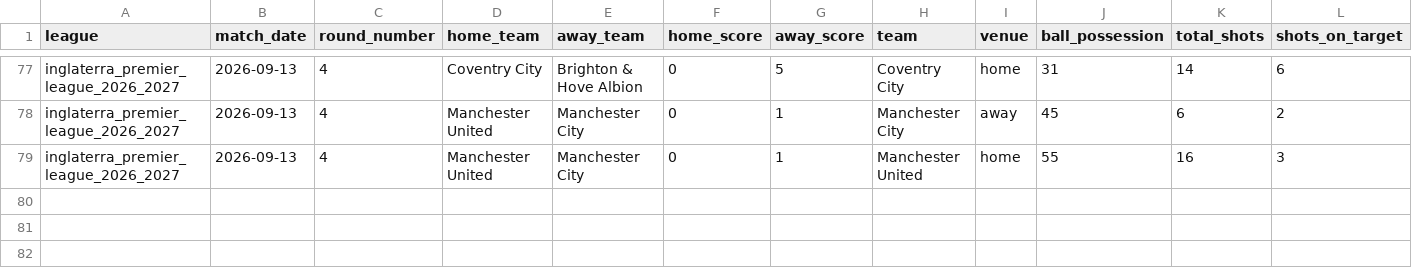
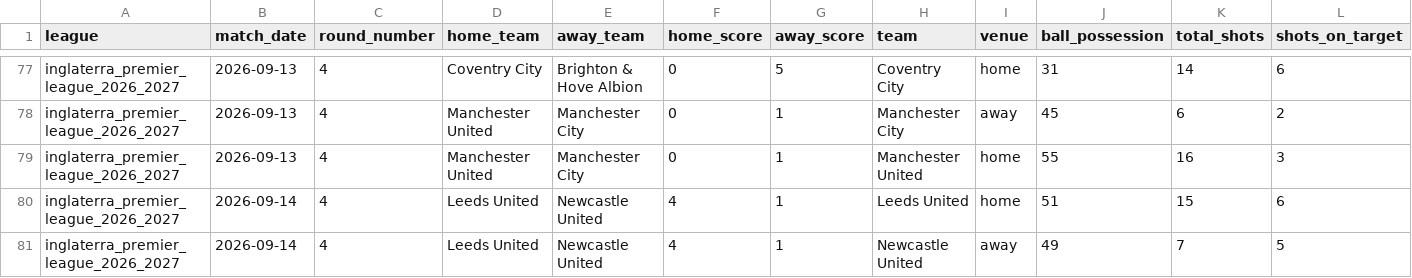
Before and after one commit to aimidas1/-Estatisticas_Equipas-, a CSV file: inglaterra_premier_league_2026_2027.csv, drawn as a sheet; only a part is shown, gaps mark what is left out; rows hold the shown columns only; the diff names each change by its address in the sheet, - before the commit and + after, or states it on an @@ line.

```diff
--- a/inglaterra_premier_league_2026_2027.csv
+++ b/inglaterra_premier_league_2026_2027.csv
+row 80: inglaterra_premier_league_2026_2027 | 2026-09-14 | 4 | Leeds United | Newcastle United | 4 | 1 | Leeds United | home | 51 | 15 | 6
+row 81: inglaterra_premier_league_2026_2027 | 2026-09-14 | 4 | Leeds United | Newcastle United | 4 | 1 | Newcastle United | away | 49 | 7 | 5
```
Also changed, not shown: argentina_primera_division_2026.csv, brasileirao_serie_b_2026.csv, 7 other files.
